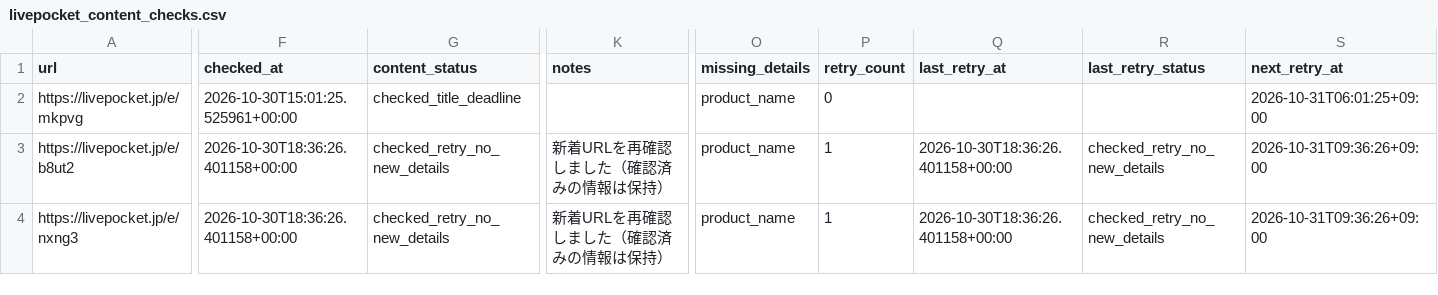
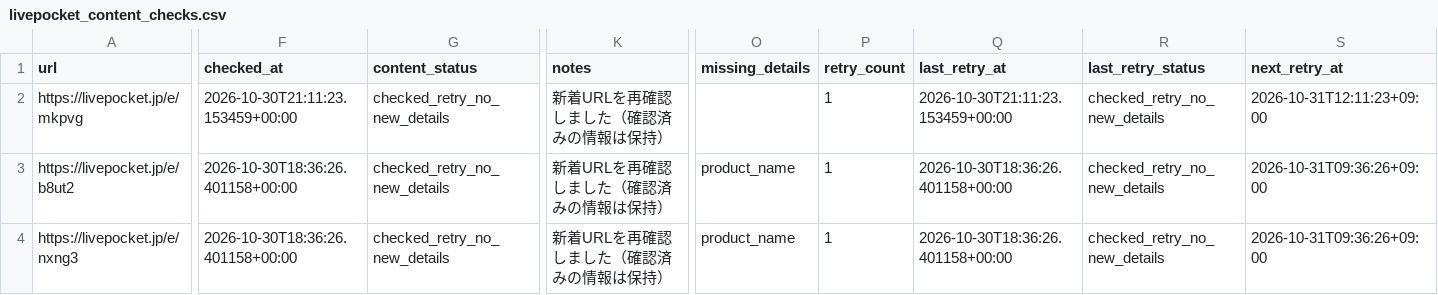
Before and after one commit to ttttt-9554/pokeca-map, a CSV file: livepocket_content_checks.csv, drawn as a sheet; only a part is shown, gaps mark what is left out; the diff covers the shown part only; the diff names each change by its address in the sheet, - before the commit and + after, or states it on an @@ line.

```diff
--- a/livepocket_content_checks.csv
+++ b/livepocket_content_checks.csv
-F2 (checked_at): 2026-10-30T15:01:25.525961+00:00
+F2 (checked_at): 2026-10-30T21:11:23.153459+00:00
-G2 (content_status): checked_title_deadline
+G2 (content_status): checked_retry_no_new_details
-K2 (notes): (empty)
+K2 (notes): 新着URLを再確認しました（確認済みの情報は保持）
-O2 (missing_details): product_name
+O2 (missing_details): (empty)
-P2 (retry_count): 0
+P2 (retry_count): 1
-Q2 (last_retry_at): (empty)
+Q2 (last_retry_at): 2026-10-30T21:11:23.153459+00:00
-R2 (last_retry_status): (empty)
+R2 (last_retry_status): checked_retry_no_new_details
-S2 (next_retry_at): 2026-10-31T06:01:25+09:00
+S2 (next_retry_at): 2026-10-31T12:11:23+09:00
```
Also changed, not shown: 3 edited cells elsewhere in this file, livepocket_deadline_sources.csv, 3 other files.
